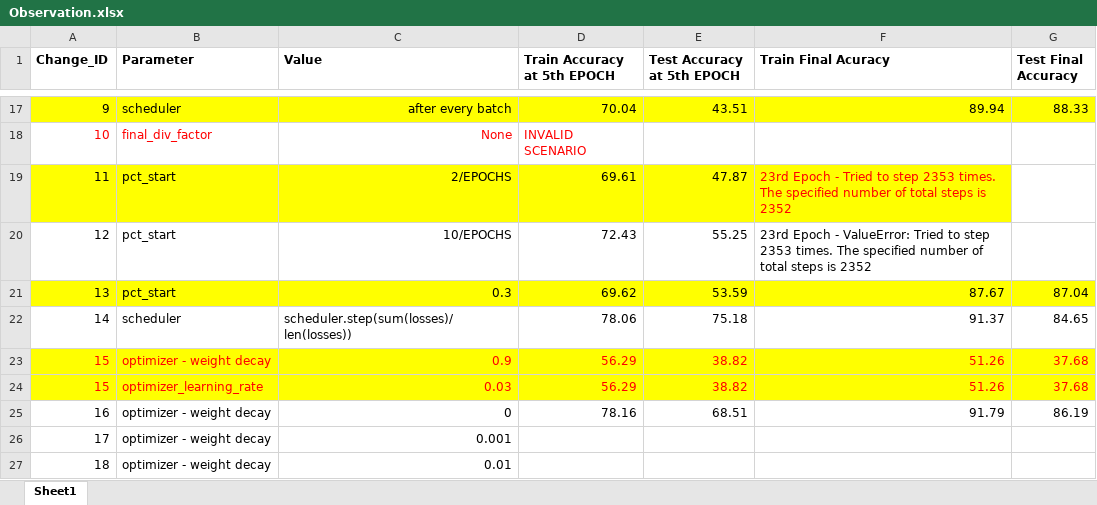
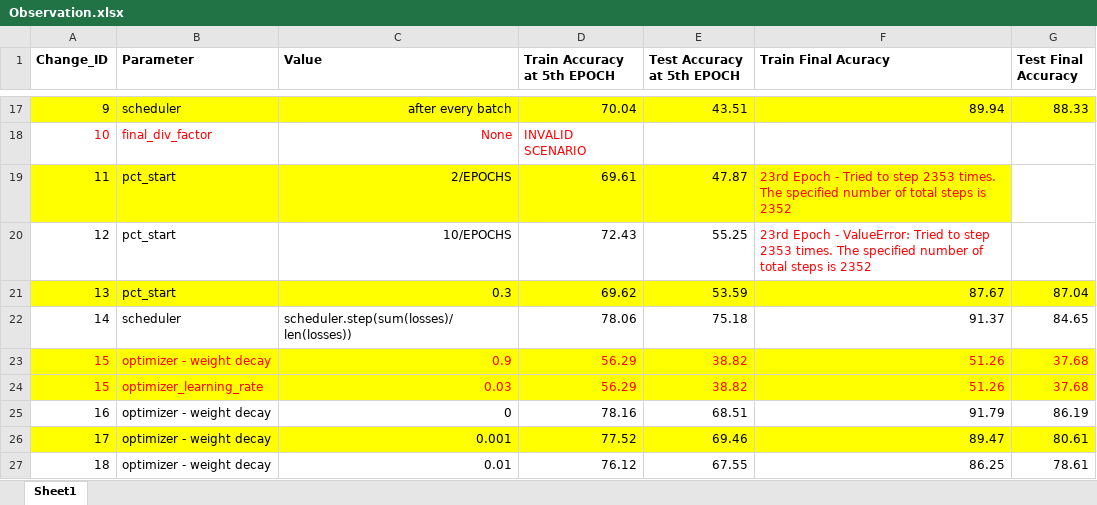
Before and after one commit to bala1802/modular, an Excel workbook: Observation.xlsx, sheet Sheet1, drawn as a sheet; only a part is shown, gaps mark what is left out; values as stored, in another font and other column widths than the file's, no borders; the diff names each change by its address in the sheet, - before the commit and + after, or states it on an @@ line.

Commit message:
added observations

```diff
--- a/Observation.xlsx (sheet Sheet1)
+++ b/Observation.xlsx (sheet Sheet1)
-F20 text colour: black
+F20 text colour: #FF0000
-A26:G26 fill: none
+A26:G26 fill: #FFFF00
-D26 (Train Accuracy at 5th EPOCH): (empty)
+D26 (Train Accuracy at 5th EPOCH): 77.52
-E26 (Test Accuracy at 5th EPOCH): (empty)
+E26 (Test Accuracy at 5th EPOCH): 69.46
-F26 (Train Final Acuracy): (empty)
+F26 (Train Final Acuracy): 89.47
-G26 (Test Final Accuracy): (empty)
+G26 (Test Final Accuracy): 80.61
-D27 (Train Accuracy at 5th EPOCH): (empty)
+D27 (Train Accuracy at 5th EPOCH): 76.12
-E27 (Test Accuracy at 5th EPOCH): (empty)
+E27 (Test Accuracy at 5th EPOCH): 67.55
-F27 (Train Final Acuracy): (empty)
+F27 (Train Final Acuracy): 86.25
-G27 (Test Final Accuracy): (empty)
+G27 (Test Final Accuracy): 78.61
```
Also changed, not shown: 1 other file.
